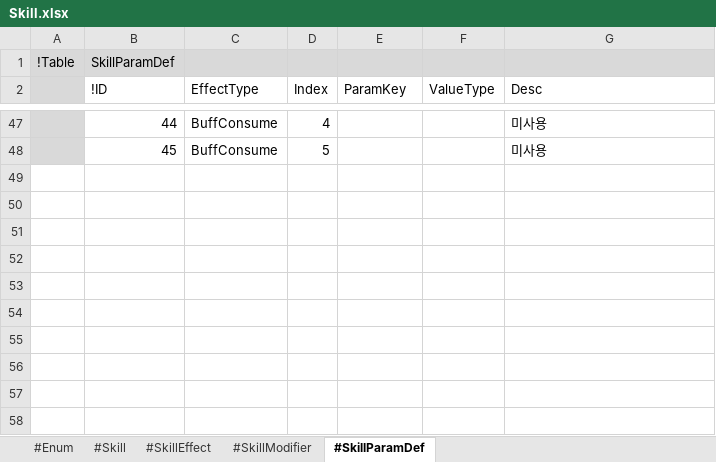
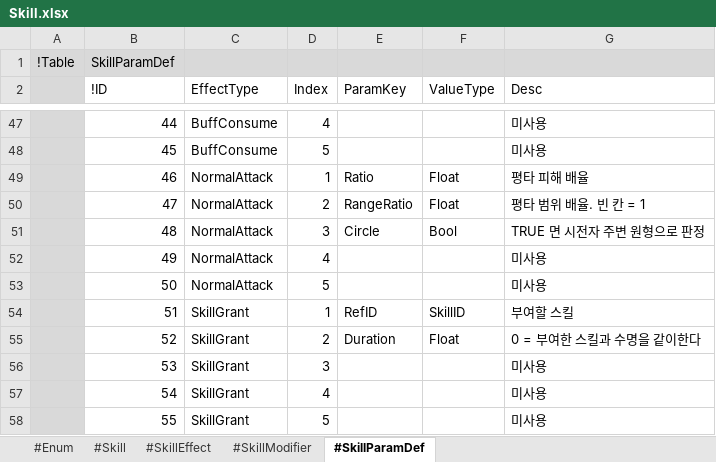
Before and after one commit to electro8836/ProjectOne, an Excel workbook: Shared/XLS/Skill.xlsx, sheet #SkillParamDef, drawn as a sheet; only a part is shown, gaps mark what is left out; values as stored, in another font and other column widths than the file's, no borders; the diff names each change by its address in the sheet, - before the commit and + after, or states it on an @@ line.

```diff
--- a/Shared/XLS/Skill.xlsx (sheet #SkillParamDef)
+++ b/Shared/XLS/Skill.xlsx (sheet #SkillParamDef)
+row 49:  | 46 | NormalAttack | 1 | Ratio | Float | 평타 피해 배율
+row 50:  | 47 | NormalAttack | 2 | RangeRatio | Float | 평타 범위 배율. 빈 칸 = 1
+row 51:  | 48 | NormalAttack | 3 | Circle | Bool | TRUE 면 시전자 주변 원형으로 판정
+row 52:  | 49 | NormalAttack | 4 |  |  | 미사용
+row 53:  | 50 | NormalAttack | 5 |  |  | 미사용
+row 54:  | 51 | SkillGrant | 1 | RefID | SkillID | 부여할 스킬
+row 55:  | 52 | SkillGrant | 2 | Duration | Float | 0 = 부여한 스킬과 수명을 같이한다
+row 56:  | 53 | SkillGrant | 3 |  |  | 미사용
+row 57:  | 54 | SkillGrant | 4 |  |  | 미사용
+row 58:  | 55 | SkillGrant | 5 |  |  | 미사용
```
Also changed, not shown: sheet #Skill, sheet #SkillEffect, sheet #Enum, Shared/XLS/BattlePower.xlsx, Shared/XLS/Buff.xlsx, 32 other files.
